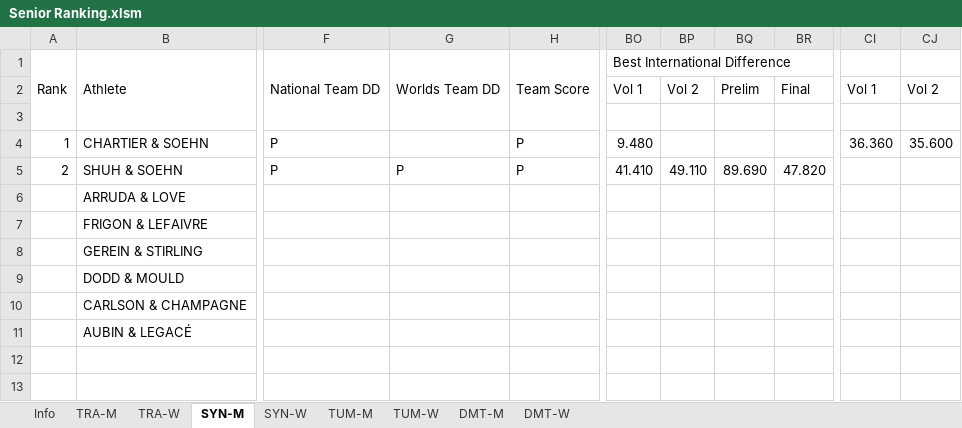
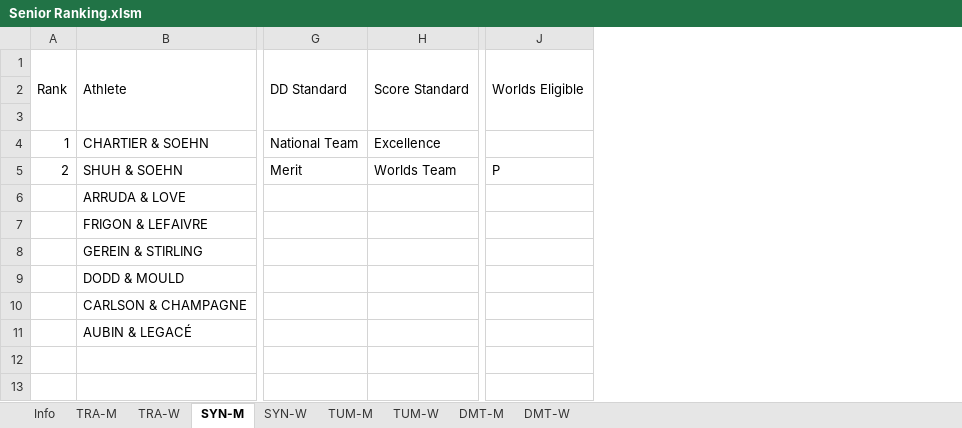
Before and after one commit to trampolinecanada/rankinglists, an Excel workbook: Senior Ranking.xlsm, sheet SYN-M, drawn as a sheet; only a part is shown, gaps mark what is left out; values as stored, in another font and other column widths than the file's, no cell formats; conditional formats not drawn; 2 other sheets too large or unreadable and not compared; removed rows and columns are numbered as before the commit, all else as after; the diff covers the shown part only; the diff names each change by its address in the sheet, - before the commit and + after, or states it on an @@ line.

```diff
--- a/Senior Ranking.xlsm (sheet SYN-M)
+++ b/Senior Ranking.xlsm (sheet SYN-M)
@@ column F hidden, rows 1-5: National Team DD |  |  | P | P @@
-column G, rows 1-5: Worlds Team DD |  |  |  | P
-column H, rows 1-5: Team Score |  |  | P | P
+column G, rows 1-5: DD Standard |  |  | National Team | Merit
+column H, rows 1-5: Score Standard |  |  | Excellence | Worlds Team
+column J, rows 1-5: Worlds Eligible |  |  |  | P
-column BO, rows 1-5: Best International Difference | Vol 1 |  | 9.480 | 41.410
@@ column BP hidden, rows 2-5: Vol 2 |  |  | 49.110 @@
@@ column BQ hidden, rows 2-5: Prelim |  |  | 89.690 @@
@@ column BR hidden, rows 2-5: Final |  |  | 47.820 @@
-column CI, rows 2-4: Vol 1 |  | 36.360
-column CJ, rows 2-4: Vol 2 |  | 35.600
```
Also changed, not shown: 2 added rows, 4 added columns, 12 removed columns and 73 edited cells elsewhere in this sheet, sheet DMT-W, sheet DMT-M, sheet TUM-M, sheet TUM-W, sheet SYN-W, sheet Info, cell formats, formulas that keep their value, hidden cells, Junior Ranking.xlsm, 1 other file.
